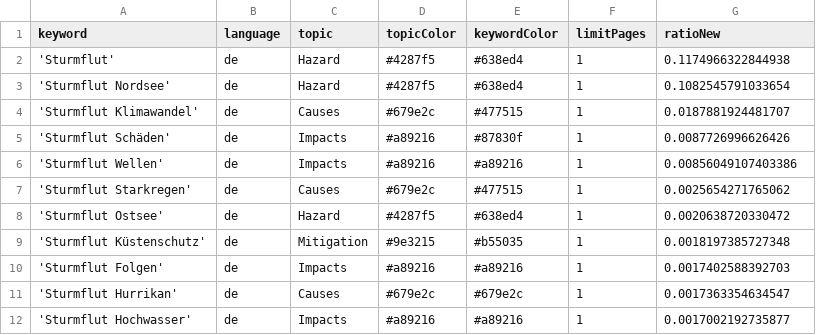
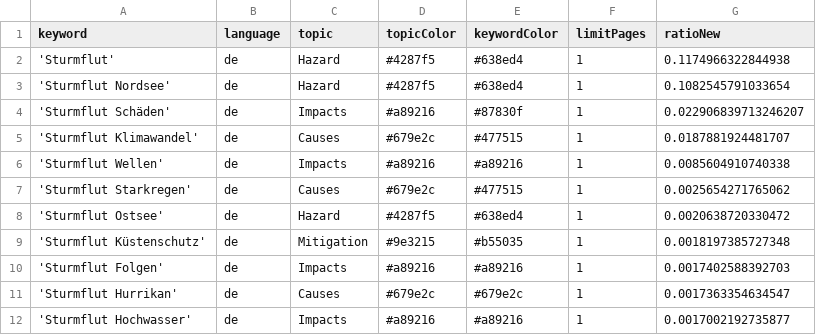
Before and after one commit to MomoMusic/winterIsComing2, a CSV file: keywords.csv, drawn as a sheet; only a part is shown.

```diff
--- a/keywords.csv
+++ b/keywords.csv
@@ -3,5 +3,5 @@ keyword,language,topic,topicColor,keywordColor,limitPages,ratioNew
 'Sturmflut Nordsee',de,Hazard,#4287f5,#638ed4,1,0.1082545791033654
+'Sturmflut Schäden',de,Impacts,#a89216,#87830f,1,0.022906839713246207
 'Sturmflut Klimawandel',de,Causes,#679e2c,#477515,1,0.0187881924481707
-'Sturmflut Schäden',de,Impacts,#a89216,#87830f,1,0.0087726996626426
-'Sturmflut Wellen',de,Impacts,#a89216,#a89216,1,0.00856049107403386
+'Sturmflut Wellen',de,Impacts,#a89216,#a89216,1,0.0085604910740338
 'Sturmflut Starkregen',de,Causes,#679e2c,#477515,1,0.0025654271765062
```
Also changed, not shown: 1 other file.
